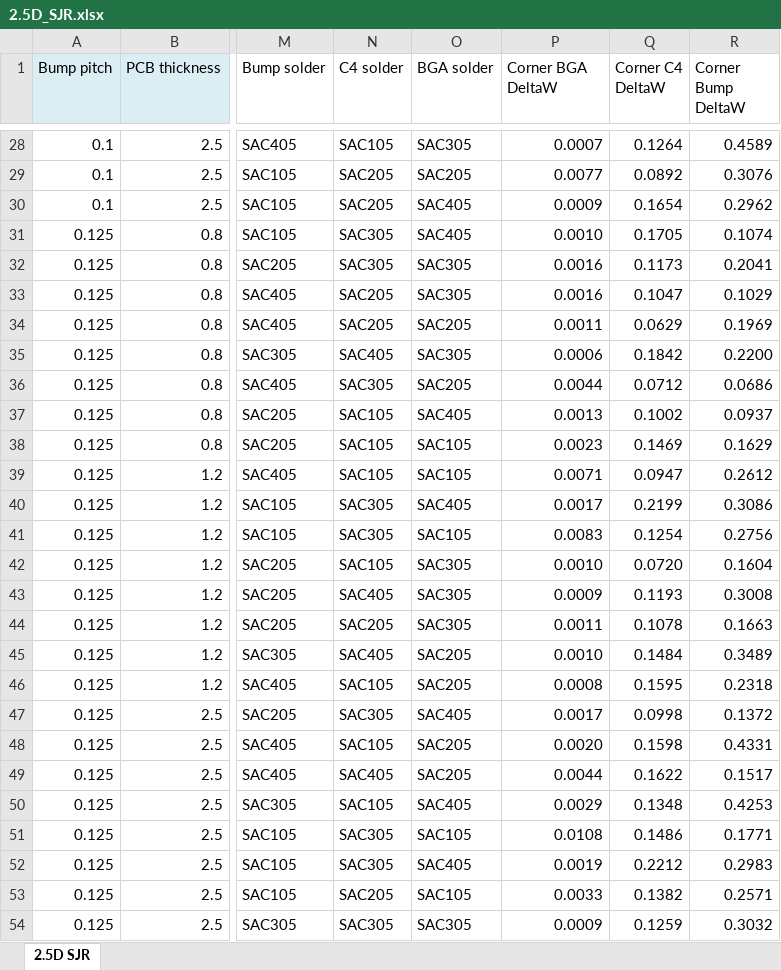
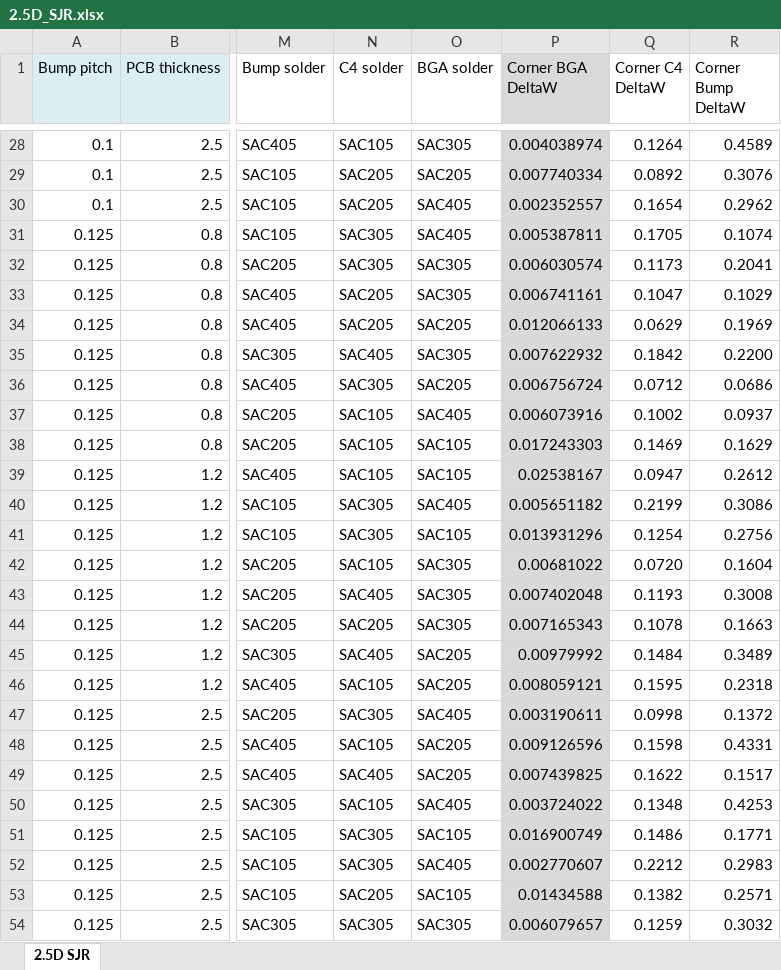
Before and after one commit to bbhow/PackagingProject, an Excel workbook: 2.5D_SJR.xlsx, sheet 2.5D SJR, drawn as a sheet; only a part is shown, gaps mark what is left out; values as stored, in another font and other column widths than the file's, no borders; the diff covers the shown part only; the diff names each change by its address in the sheet, - before the commit and + after, or states it on an @@ line.

```diff
--- a/2.5D_SJR.xlsx (sheet 2.5D SJR)
+++ b/2.5D_SJR.xlsx (sheet 2.5D SJR)
-P1:P54 fill: none
+P1:P54 fill: #D9D9D9
-P28 (Corner BGA DeltaW): 0.0007
+P28 (Corner BGA DeltaW): 0.004038974
-P29 (Corner BGA DeltaW): 0.0077
+P29 (Corner BGA DeltaW): 0.007740334
-P30 (Corner BGA DeltaW): 0.0009
+P30 (Corner BGA DeltaW): 0.002352557
-P31 (Corner BGA DeltaW): 0.0010
+P31 (Corner BGA DeltaW): 0.005387811
-P32 (Corner BGA DeltaW): 0.0016
+P32 (Corner BGA DeltaW): 0.006030574
-P33 (Corner BGA DeltaW): 0.0016
+P33 (Corner BGA DeltaW): 0.006741161
-P34 (Corner BGA DeltaW): 0.0011
+P34 (Corner BGA DeltaW): 0.012066133
-P35 (Corner BGA DeltaW): 0.0006
+P35 (Corner BGA DeltaW): 0.007622932
-P36 (Corner BGA DeltaW): 0.0044
+P36 (Corner BGA DeltaW): 0.006756724
-P37 (Corner BGA DeltaW): 0.0013
+P37 (Corner BGA DeltaW): 0.006073916
-P38 (Corner BGA DeltaW): 0.0023
+P38 (Corner BGA DeltaW): 0.017243303
-P39 (Corner BGA DeltaW): 0.0071
+P39 (Corner BGA DeltaW): 0.02538167
-P40 (Corner BGA DeltaW): 0.0017
+P40 (Corner BGA DeltaW): 0.005651182
-P41 (Corner BGA DeltaW): 0.0083
+P41 (Corner BGA DeltaW): 0.013931296
-P42 (Corner BGA DeltaW): 0.0010
+P42 (Corner BGA DeltaW): 0.00681022
-P43 (Corner BGA DeltaW): 0.0009
+P43 (Corner BGA DeltaW): 0.007402048
-P44 (Corner BGA DeltaW): 0.0011
+P44 (Corner BGA DeltaW): 0.007165343
-P45 (Corner BGA DeltaW): 0.0010
+P45 (Corner BGA DeltaW): 0.00979992
-P46 (Corner BGA DeltaW): 0.0008
+P46 (Corner BGA DeltaW): 0.008059121
-P47 (Corner BGA DeltaW): 0.0017
+P47 (Corner BGA DeltaW): 0.003190611
-P48 (Corner BGA DeltaW): 0.0020
+P48 (Corner BGA DeltaW): 0.009126596
-P49 (Corner BGA DeltaW): 0.0044
+P49 (Corner BGA DeltaW): 0.007439825
-P50 (Corner BGA DeltaW): 0.0029
+P50 (Corner BGA DeltaW): 0.003724022
-P51 (Corner BGA DeltaW): 0.0108
+P51 (Corner BGA DeltaW): 0.016900749
-P52 (Corner BGA DeltaW): 0.0019
+P52 (Corner BGA DeltaW): 0.002770607
-P53 (Corner BGA DeltaW): 0.0033
+P53 (Corner BGA DeltaW): 0.01434588
-P54 (Corner BGA DeltaW): 0.0009
+P54 (Corner BGA DeltaW): 0.006079657
```
Also changed, not shown: 473 edited cells and cell formats elsewhere in this sheet, 2.5D_Thermal_lidless.xlsx.
